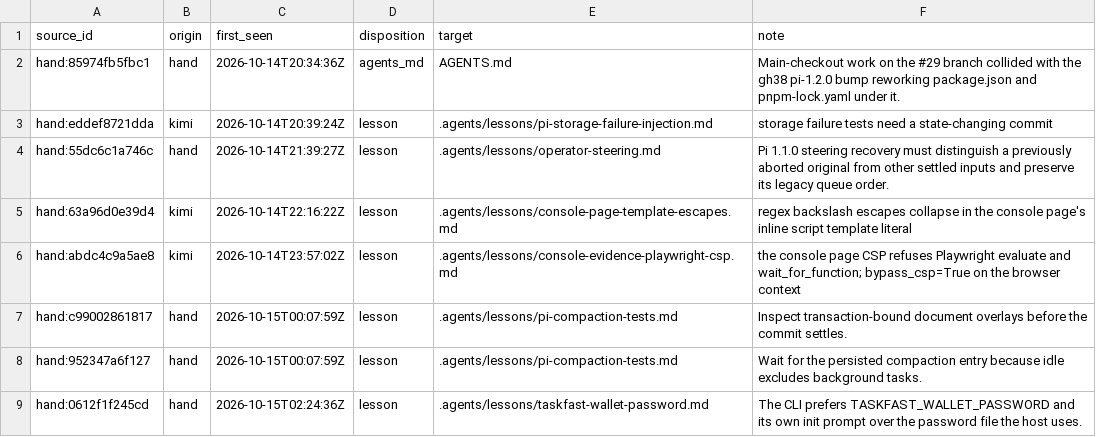
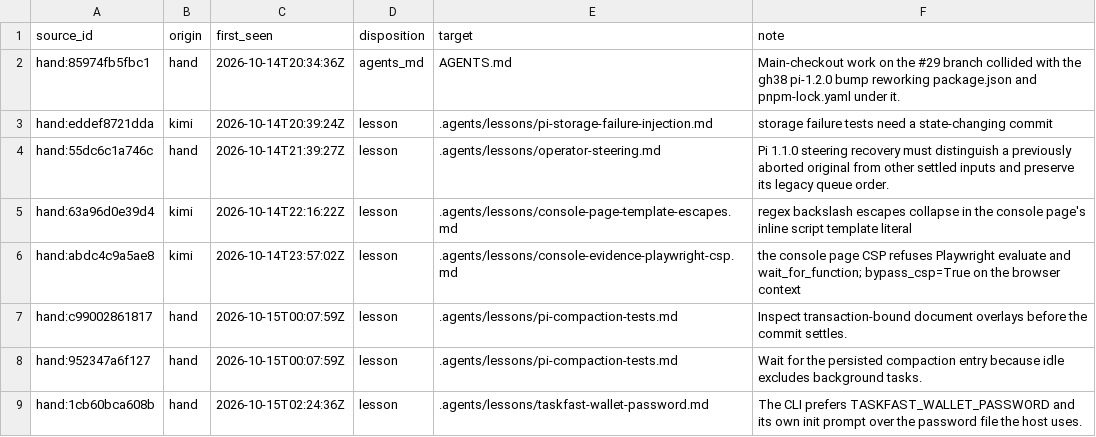
Before and after one commit to Akuja-Inc/taskfast-agent-starter, a TSV file: .agents/lessons/LEDGER.tsv, drawn as a sheet.

```diff
--- a/.agents/lessons/LEDGER.tsv
+++ b/.agents/lessons/LEDGER.tsv
@@ -8,2 +8,2 @@ hand:c99002861817	hand	2026-10-15T00:07:59Z	lesson	.agents/lessons/pi-compaction
 hand:952347a6f127	hand	2026-10-15T00:07:59Z	lesson	.agents/lessons/pi-compaction-tests.md	Wait for the persisted compaction entry because idle excludes background tasks.
-hand:0612f1f245cd	hand	2026-10-15T02:24:36Z	lesson	.agents/lessons/taskfast-wallet-password.md	The CLI prefers TASKFAST_WALLET_PASSWORD and its own init prompt over the password file the host uses.
+hand:1cb60bca608b	hand	2026-10-15T02:24:36Z	lesson	.agents/lessons/taskfast-wallet-password.md	The CLI prefers TASKFAST_WALLET_PASSWORD and its own init prompt over the password file the host uses.
```
Also changed, not shown: 5 other files.
